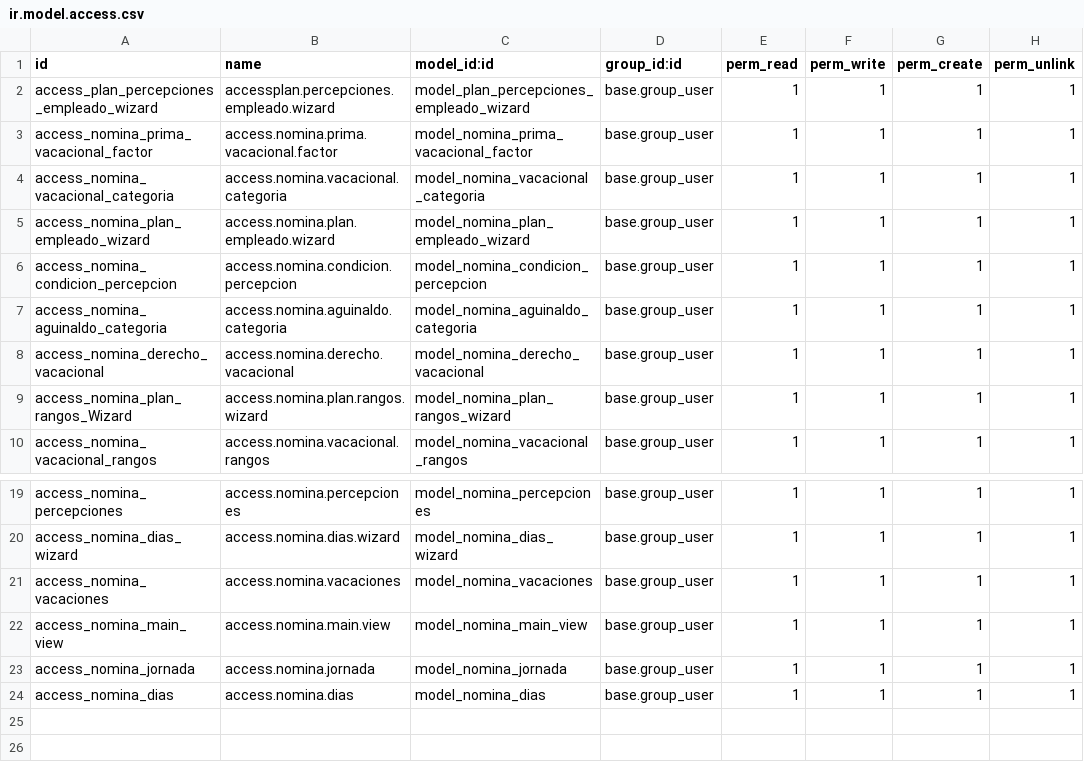
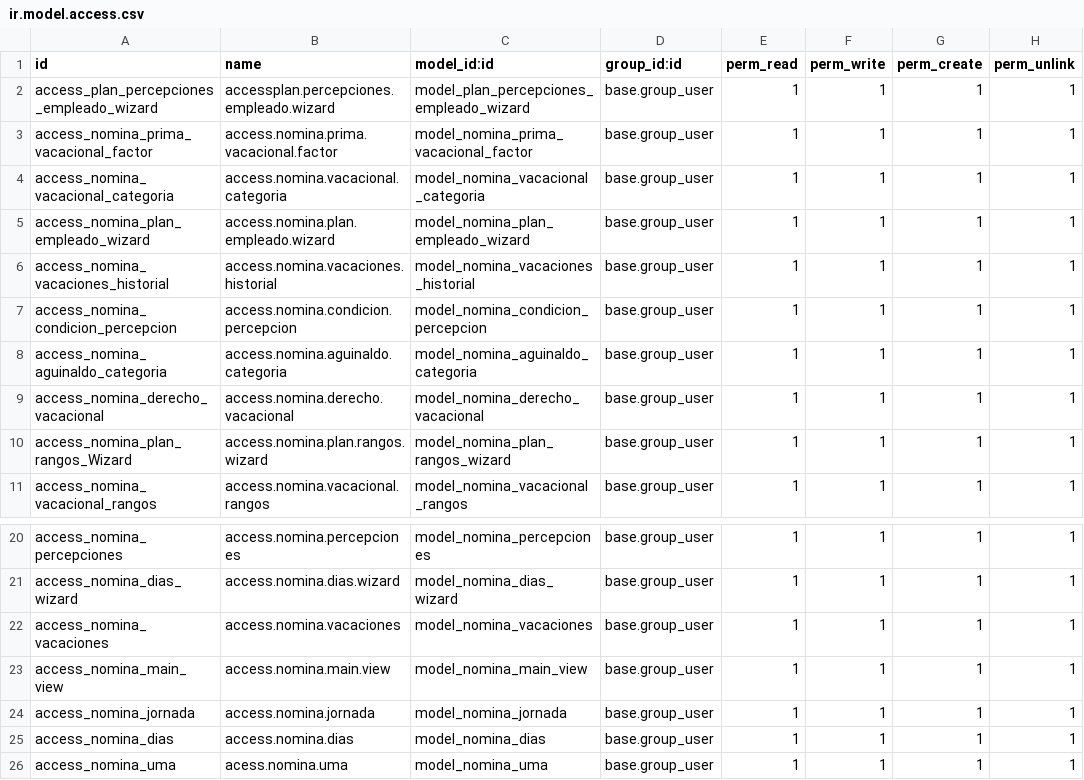
Before and after one commit to AeroGenCreator/Nenova-Nominas, a CSV file: custom/nomina/security/ir.model.access.csv, drawn as a sheet; only a part is shown, gaps mark what is left out; the diff names each change by its address in the sheet, - before the commit and + after, or states it on an @@ line.

```diff
--- a/custom/nomina/security/ir.model.access.csv
+++ b/custom/nomina/security/ir.model.access.csv
+row 6: access_nomina_vacaciones_historial | access.nomina.vacaciones.historial | model_nomina_vacaciones_historial | base.group_user | 1 | 1 | 1 | 1
+row 26: access_nomina_uma | acess.nomina.uma | model_nomina_uma | base.group_user | 1 | 1 | 1 | 1
```
Also changed, not shown: custom/nomina/data/nomina.periodo.pago.csv, 16 other files.
